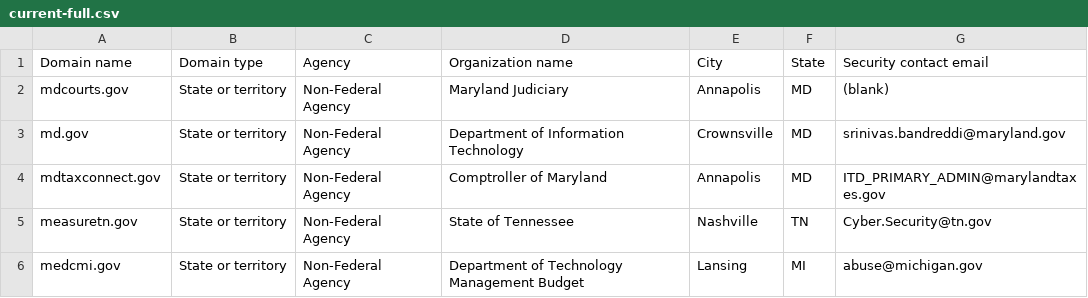
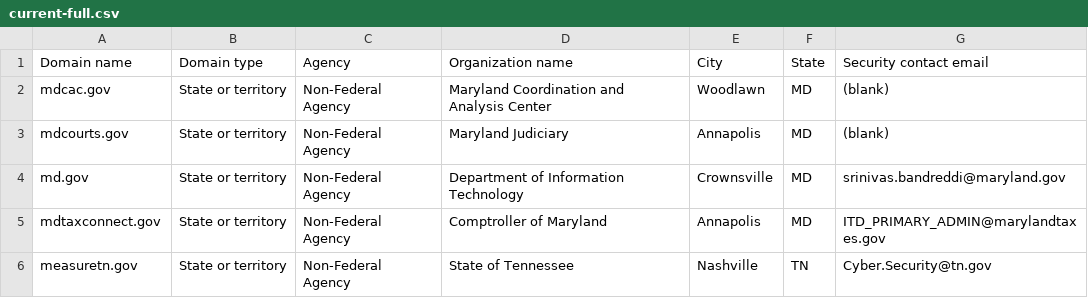
Before and after one commit to zandercymatics/dotgov-data, a CSV file: current-full.csv, drawn as a sheet; only a part is shown; the shorter side is filled out with more unchanged rows; the diff names each change by its address in the sheet, - before the commit and + after, or states it on an @@ line.

Commit message:
Flat: latest data (2024-02-29T06:25:01.038Z) {   "date": "2024-02-29T06:25:01.038Z",   "files": [     {       "name": "current-federal.csv",       "deltaBytes": -123,       "source": "https://manage.get.gov/api/v1/get-report/current-federal"     },     {       "name": "current-full.csv",       "deltaBytes": 111,       "source": "https://manage.get.gov/api/v1/get-report/current-full"     }   ] }

```diff
--- a/current-full.csv
+++ b/current-full.csv
+row 2: mdcac.gov | State or territory | Non-Federal Agency | Maryland Coordination and Analysis Center | Woodlawn | MD | (blank)
```
Also changed, not shown: current-federal.csv.
